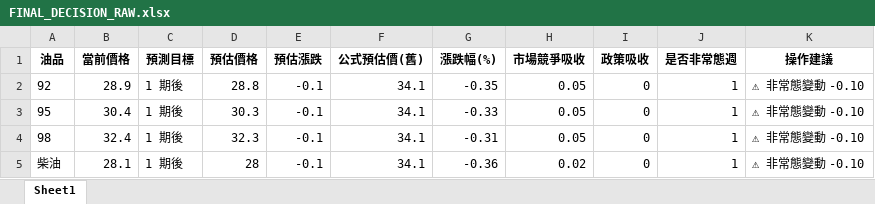
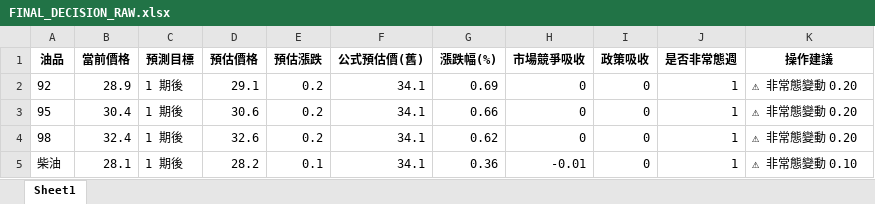
Before and after one commit to t2wqr27-tech/oil-price-prediction, an Excel workbook: 週五精準預測成果/FINAL_DECISION_RAW.xlsx, sheet Sheet1, drawn as a sheet; values as stored, in another font and other column widths than the file's, no borders; the diff names each change by its address in the sheet, - before the commit and + after, or states it on an @@ line.

```diff
--- a/週五精準預測成果/FINAL_DECISION_RAW.xlsx (sheet Sheet1)
+++ b/週五精準預測成果/FINAL_DECISION_RAW.xlsx (sheet Sheet1)
-D2 (預估價格): 28.8
+D2 (預估價格): 29.1
-E2:E4 (預估漲跌): -0.1
+E2:E4 (預估漲跌): 0.2
-G2 (漲跌幅(%)): -0.35
+G2 (漲跌幅(%)): 0.69
-H2:H4 (市場競爭吸收): 0.05
+H2:H4 (市場競爭吸收): 0
-K2:K4 (操作建議): ⚠ 非常態變動 -0.10
+K2:K4 (操作建議): ⚠ 非常態變動 0.20
-D3 (預估價格): 30.3
+D3 (預估價格): 30.6
-G3 (漲跌幅(%)): -0.33
+G3 (漲跌幅(%)): 0.66
-D4 (預估價格): 32.3
+D4 (預估價格): 32.6
-G4 (漲跌幅(%)): -0.31
+G4 (漲跌幅(%)): 0.62
-D5 (預估價格): 28
+D5 (預估價格): 28.2
-E5 (預估漲跌): -0.1
+E5 (預估漲跌): 0.1
-G5 (漲跌幅(%)): -0.36
+G5 (漲跌幅(%)): 0.36
-H5 (市場競爭吸收): 0.02
+H5 (市場競爭吸收): -0.01
-K5 (操作建議): ⚠ 非常態變動 -0.10
+K5 (操作建議): ⚠ 非常態變動 0.10
```
Also changed, not shown: data/features_realtime.xlsx, 週五精準預測成果/FINAL_DECISION.xlsx, 19 other files.
